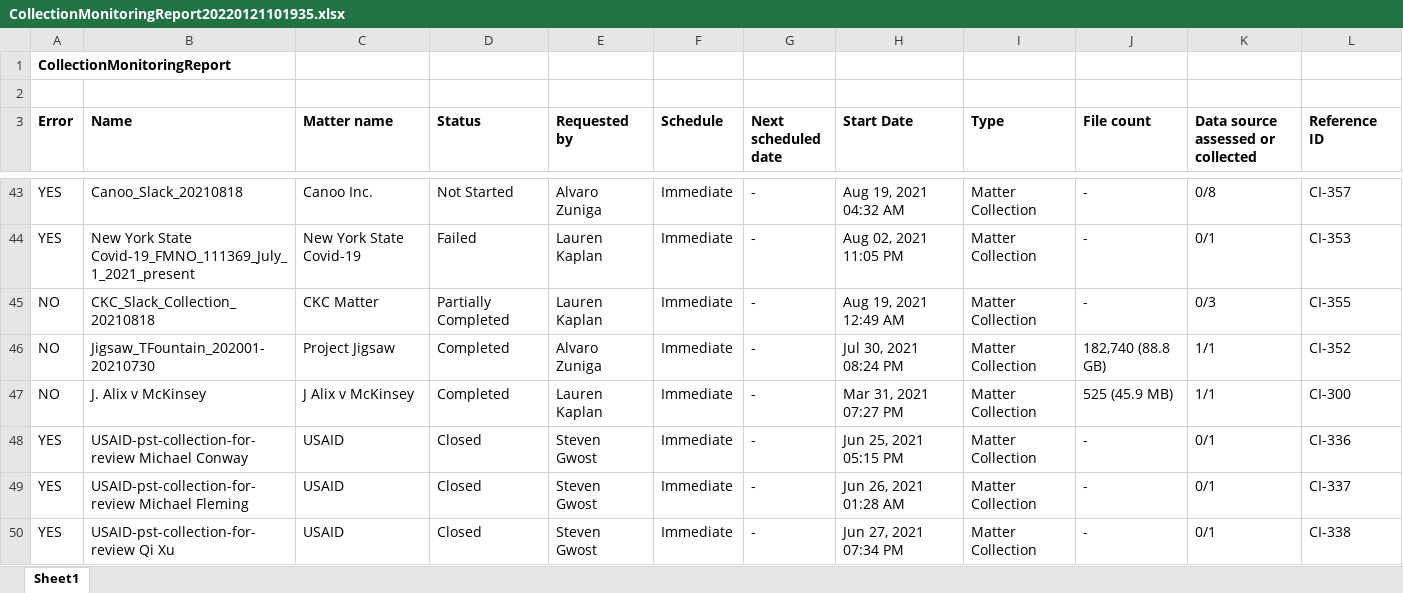
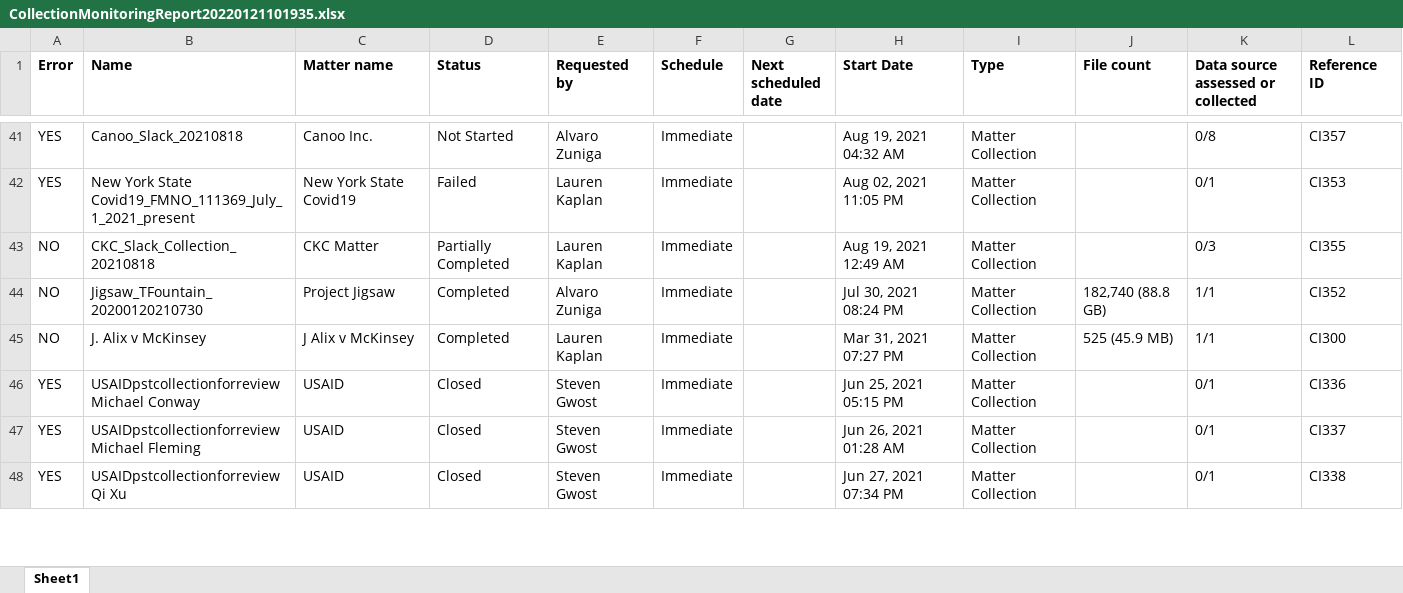
Before and after one commit to Mojo-lab/DataCompletion, an Excel workbook: static/file_uploads/CollectionMonitoringReport20220121101935.xlsx, sheet Sheet1, drawn as a sheet; only a part is shown, gaps mark what is left out; values as stored, in another font and other column widths than the file's, no borders; removed rows and columns are numbered as before the commit, all else as after; the diff covers the shown part only; the diff names each change by its address in the sheet, - before the commit and + after, or states it on an @@ line.

```diff
--- a/static/file_uploads/CollectionMonitoringReport20220121101935.xlsx (sheet Sheet1)
+++ b/static/file_uploads/CollectionMonitoringReport20220121101935.xlsx (sheet Sheet1)
-row 1: CollectionMonitoringReport
-row 2: (empty)
-G41:G48 (Next scheduled date): -
+G41:G48 (Next scheduled date): (empty)
-J41:J43 (File count): -
+J41:J43 (File count): (empty)
-L41 (Reference ID): CI-357
+L41 (Reference ID): CI357
-B42 (Name): …York State Covid-19_FMNO_111369_July_1_2021_present
+B42 (Name): …York State Covid19_FMNO_111369_July_1_2021_present
-C42 (Matter name): New York State Covid-19
+C42 (Matter name): New York State Covid19
-L42 (Reference ID): CI-353
+L42 (Reference ID): CI353
-L43 (Reference ID): CI-355
+L43 (Reference ID): CI355
-B44 (Name): Jigsaw_TFountain_202001-20210730
+B44 (Name): Jigsaw_TFountain_20200120210730
-L44 (Reference ID): CI-352
+L44 (Reference ID): CI352
-L45 (Reference ID): CI-300
+L45 (Reference ID): CI300
-B46 (Name): USAID-pst-collection-for-review Michael Conway
+B46 (Name): USAIDpstcollectionforreview Michael Conway
-J46:J48 (File count): -
+J46:J48 (File count): (empty)
-L46 (Reference ID): CI-336
+L46 (Reference ID): CI336
-B47 (Name): USAID-pst-collection-for-review Michael Fleming
+B47 (Name): USAIDpstcollectionforreview Michael Fleming
-L47 (Reference ID): CI-337
+L47 (Reference ID): CI337
-B48 (Name): USAID-pst-collection-for-review Qi Xu
+B48 (Name): USAIDpstcollectionforreview Qi Xu
-L48 (Reference ID): CI-338
+L48 (Reference ID): CI338
```
Also changed, not shown: 570 edited cells elsewhere in this sheet, 2 other files.
